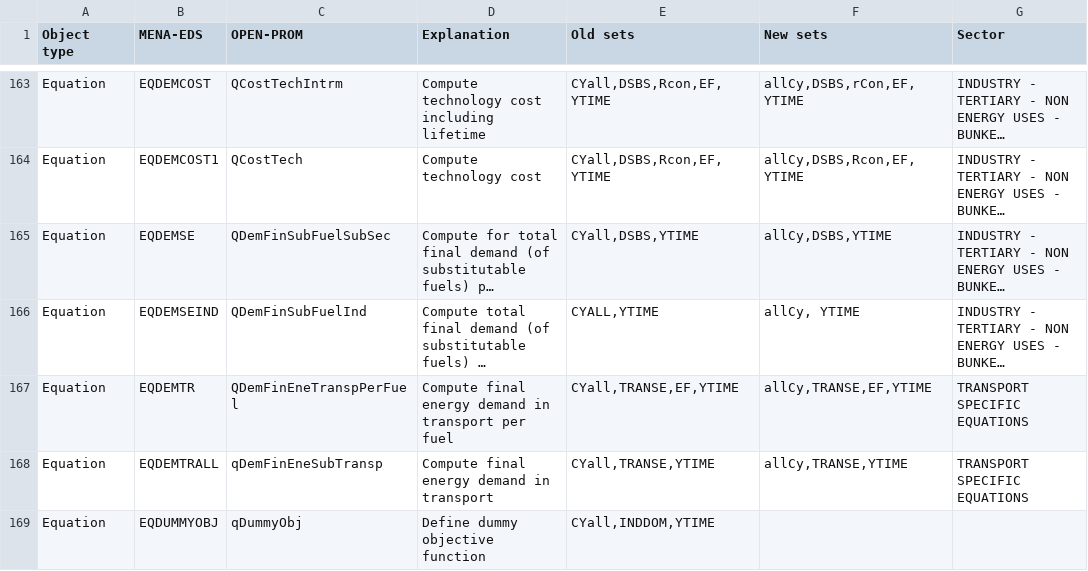
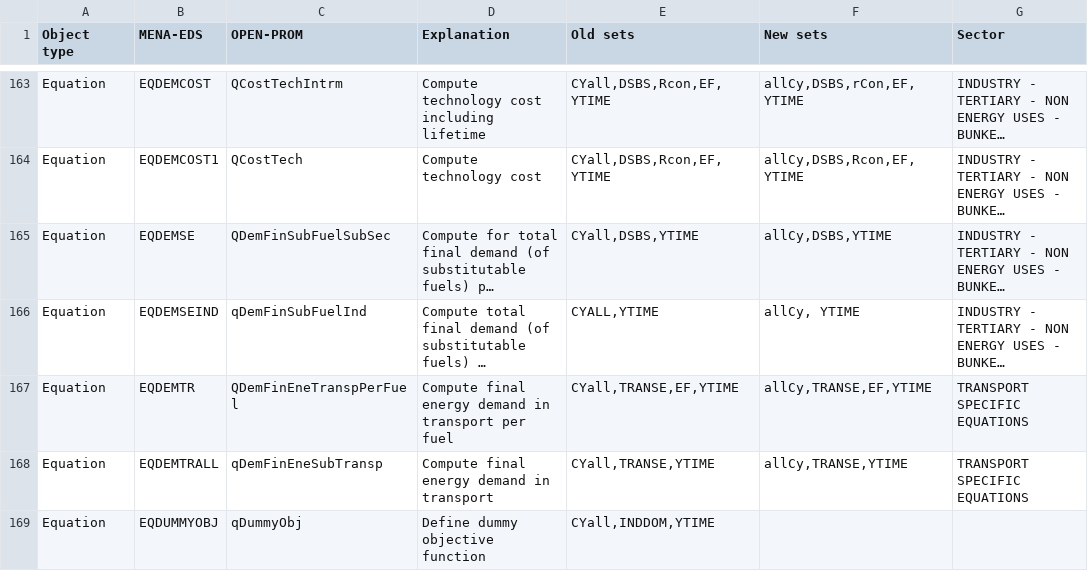
Before and after one commit to e3modelling/OPEN-PROM, a CSV file: MENA-PROM mapping - mena_prom_mapping.csv, drawn as a sheet; only a part is shown, gaps mark what is left out; long unchanged cells end in …; the diff names each change by its address in the sheet, - before the commit and + after, or states it on an @@ line.

Commit message:
lowercase q in QDemFinSubFuelInd

```diff
--- a/MENA-PROM mapping - mena_prom_mapping.csv
+++ b/MENA-PROM mapping - mena_prom_mapping.csv
-C166 (OPEN-PROM): QDemFinSubFuelInd
+C166 (OPEN-PROM): qDemFinSubFuelInd
```
Also changed, not shown: OLD-NEW Mapping.csv, 3 other files.
